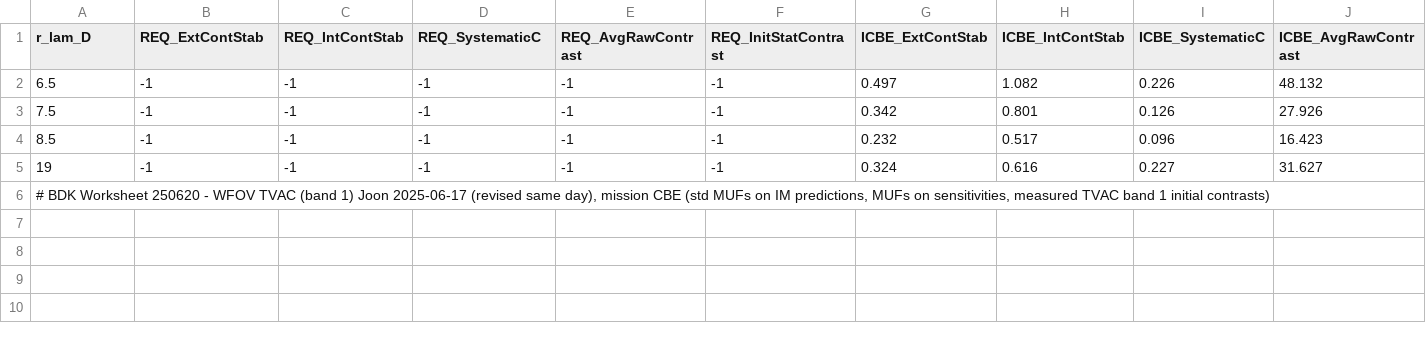
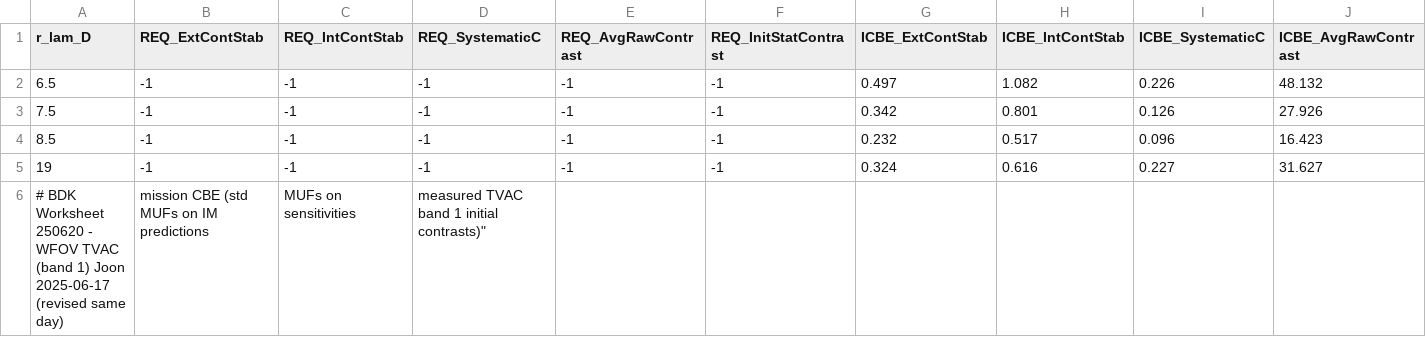
Before and after one commit to roman-corgi/cgi_noise, a CSV file: cgi_noise/data/Cstability/CS_WFB4_SPC_250620_CON.csv, drawn as a sheet; only a part is shown; removed rows and columns are numbered as before the commit, all else as after; rows hold the shown columns only; the diff names each change by its address in the sheet, - before the commit and + after, or states it on an @@ line.

```diff
--- a/cgi_noise/data/Cstability/CS_WFB4_SPC_250620_CON.csv
+++ b/cgi_noise/data/Cstability/CS_WFB4_SPC_250620_CON.csv
-row 6: # BDK Worksheet 250620 - WFOV TVAC (band 1) Joon 2025-06-17 (revised same day), mission CBE (std MUFs on IM predictions, MUFs on sensitivities, measured TVAC band 1 initial contrasts)
+row 6: # BDK Worksheet 250620 - WFOV TVAC (band 1) Joon 2025-06-17 (revised same day) | mission CBE (std MUFs on IM predictions | MUFs on sensitivities | measured TVAC band 1 initial contrasts)"
```
Also changed, not shown: cgi_noise/data/Cstability/CS_NFB3_SPC_250620_CON.csv.
